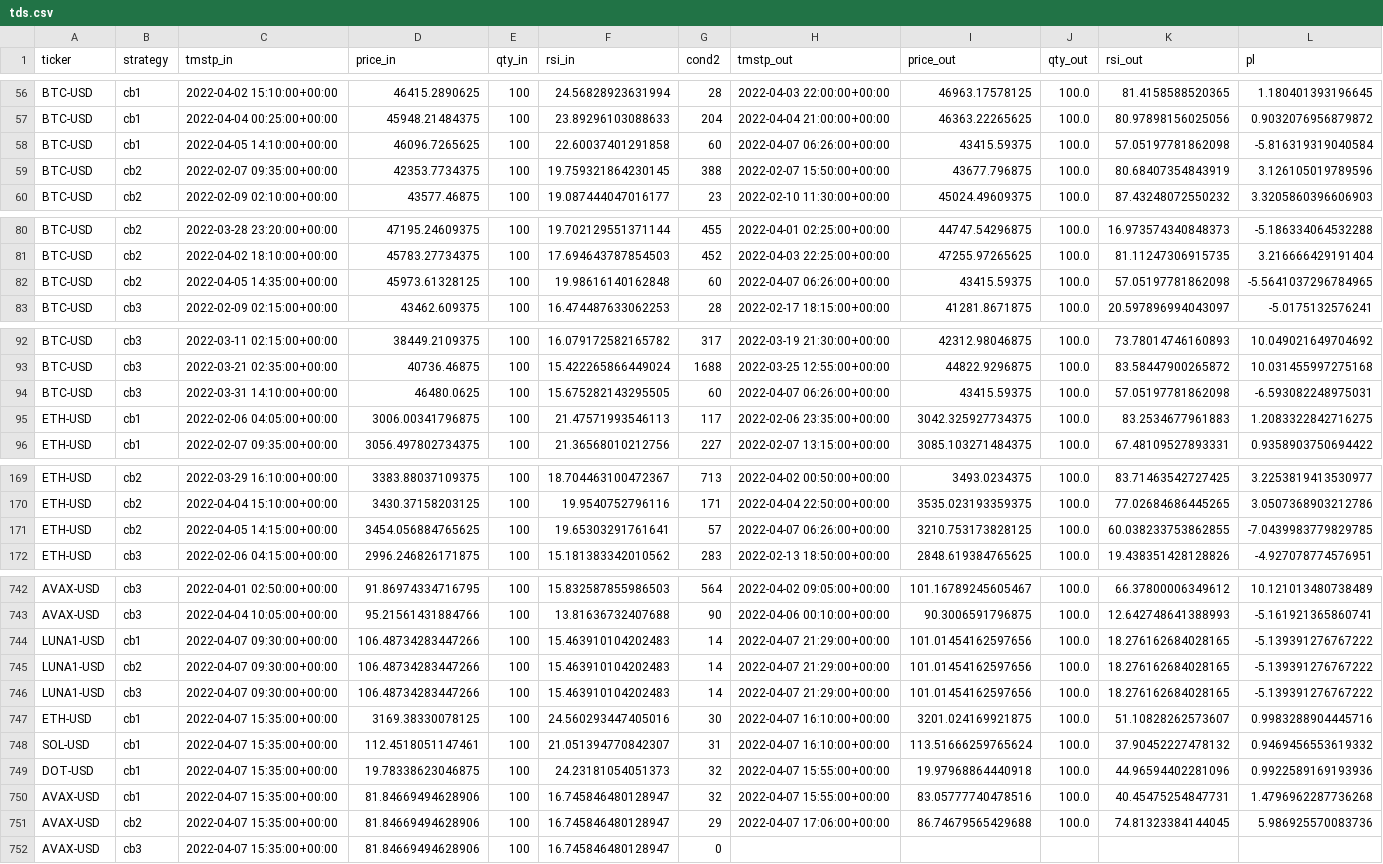
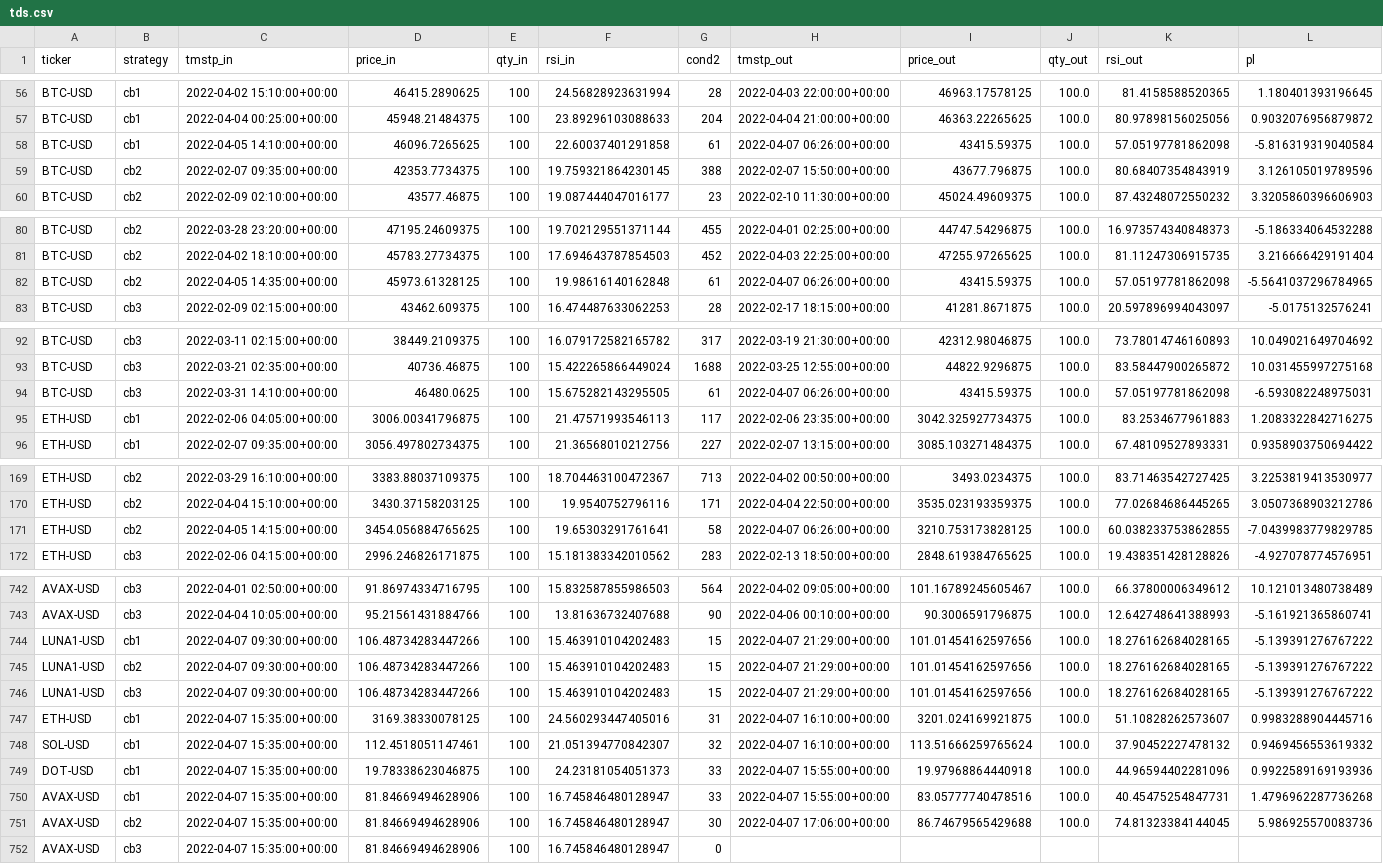
Before and after one commit to sjuanandres0/Chewbacca, a CSV file: tds.csv, drawn as a sheet; only a part is shown, gaps mark what is left out; the diff covers the shown part only; the diff names each change by its address in the sheet, - before the commit and + after, or states it on an @@ line.

```diff
--- a/tds.csv
+++ b/tds.csv
-G58 (cond2): 60
+G58 (cond2): 61
-G82 (cond2): 60
+G82 (cond2): 61
-G94 (cond2): 60
+G94 (cond2): 61
-G171 (cond2): 57
+G171 (cond2): 58
-G744:G746 (cond2): 14
+G744:G746 (cond2): 15
-G747 (cond2): 30
+G747 (cond2): 31
-G748 (cond2): 31
+G748 (cond2): 32
-G749:G750 (cond2): 32
+G749:G750 (cond2): 33
-G751 (cond2): 29
+G751 (cond2): 30
```
Also changed, not shown: 7 edited cells elsewhere in this file.
